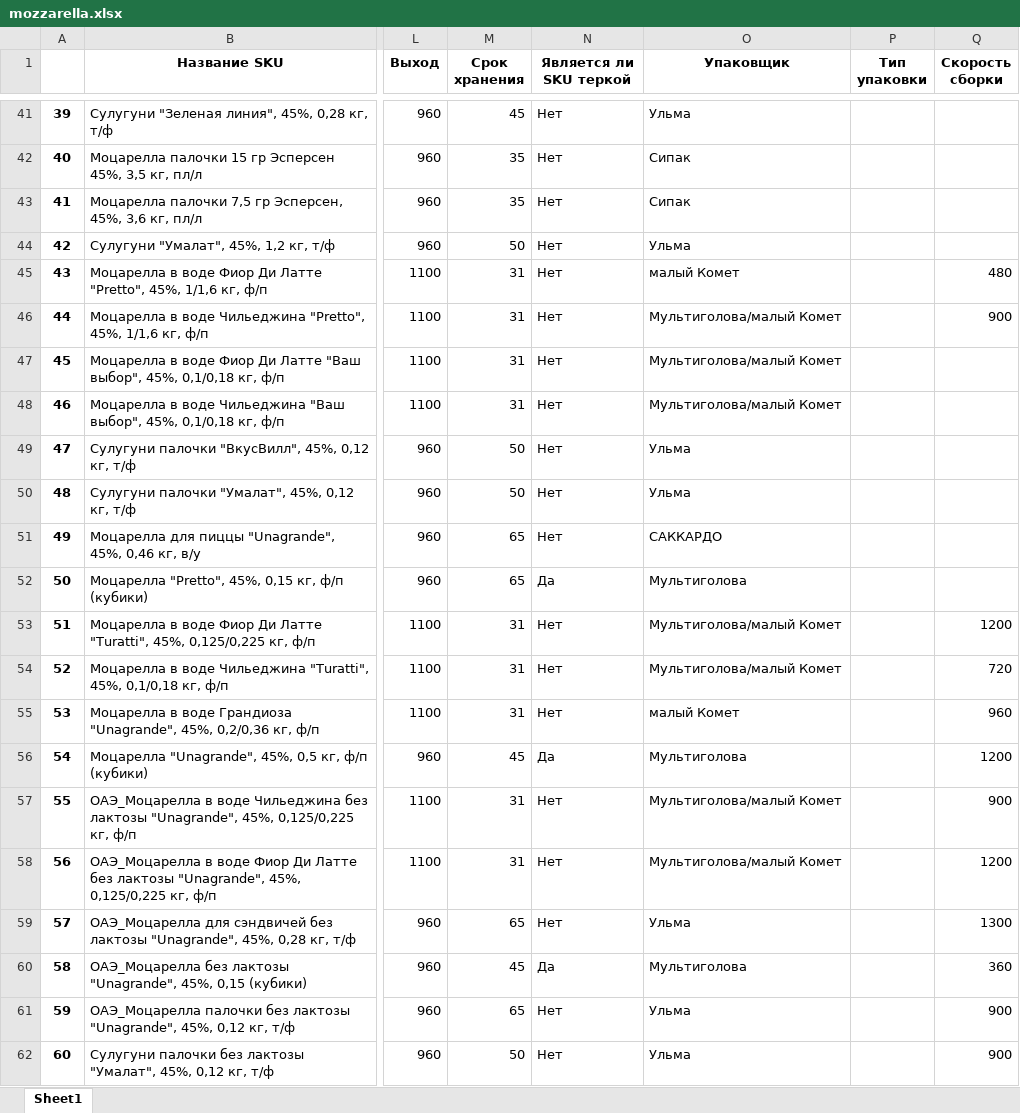
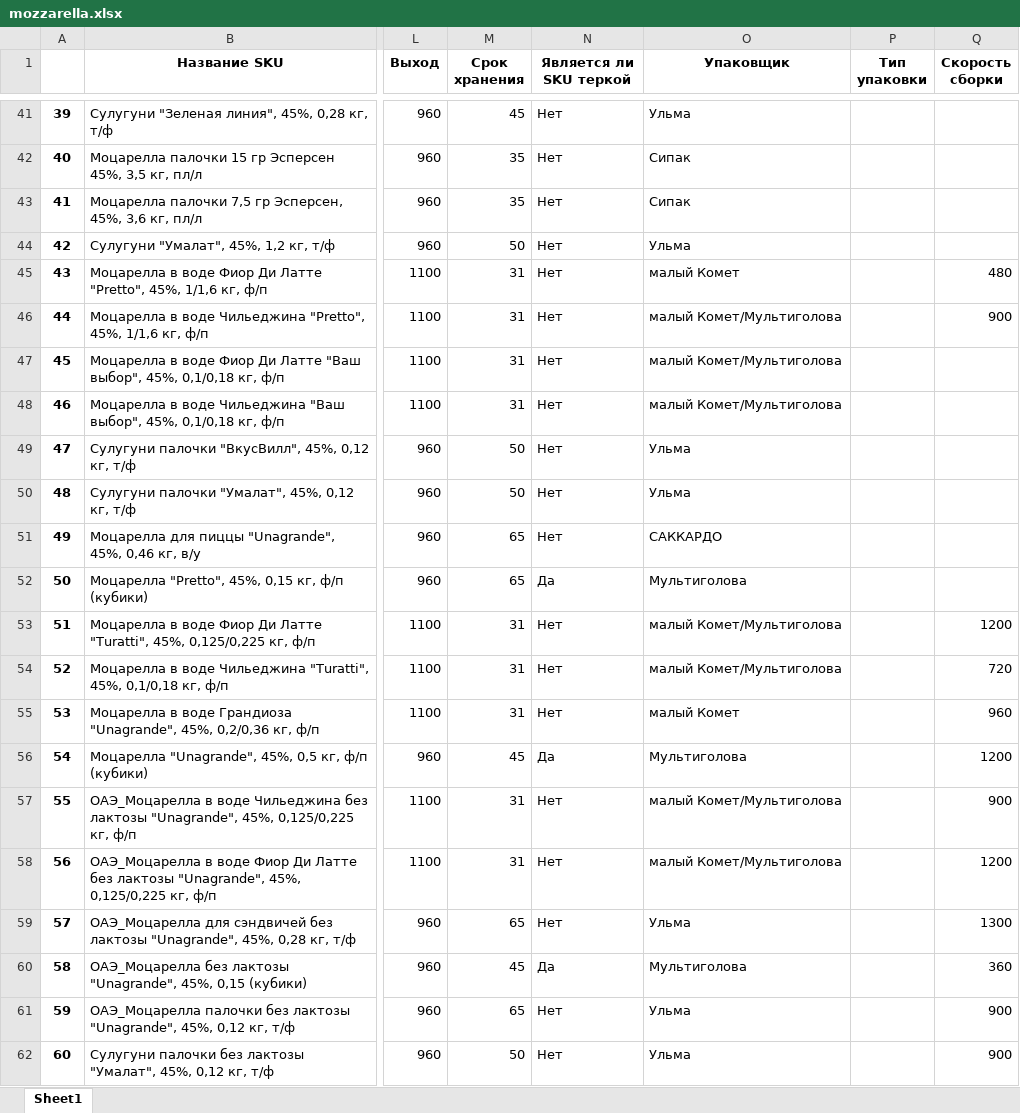
Before and after one commit to nkrokhmal/umalat, an Excel workbook: app/data/static/params/mozzarella.xlsx, sheet Sheet1, drawn as a sheet; only a part is shown, gaps mark what is left out; values as stored, in another font and other column widths than the file's, no borders; the diff covers the shown part only; the diff names each change by its address in the sheet, - before the commit and + after, or states it on an @@ line.

```diff
--- a/app/data/static/params/mozzarella.xlsx (sheet Sheet1)
+++ b/app/data/static/params/mozzarella.xlsx (sheet Sheet1)
-O46:O48 (Упаковщик): Мультиголова/малый Комет
+O46:O48 (Упаковщик): малый Комет/Мультиголова
-O53:O54 (Упаковщик): Мультиголова/малый Комет
+O53:O54 (Упаковщик): малый Комет/Мультиголова
-O57:O58 (Упаковщик): Мультиголова/малый Комет
+O57:O58 (Упаковщик): малый Комет/Мультиголова
```
Also changed, not shown: 2 added rows and 25 edited cells elsewhere in this sheet, 4 other files.
